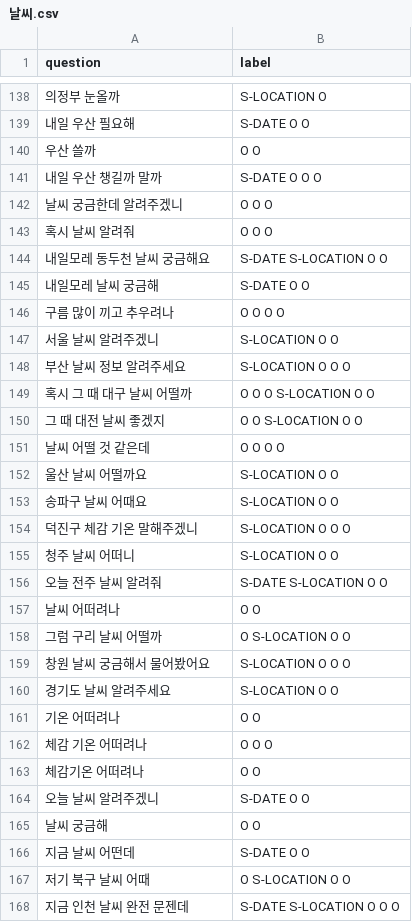
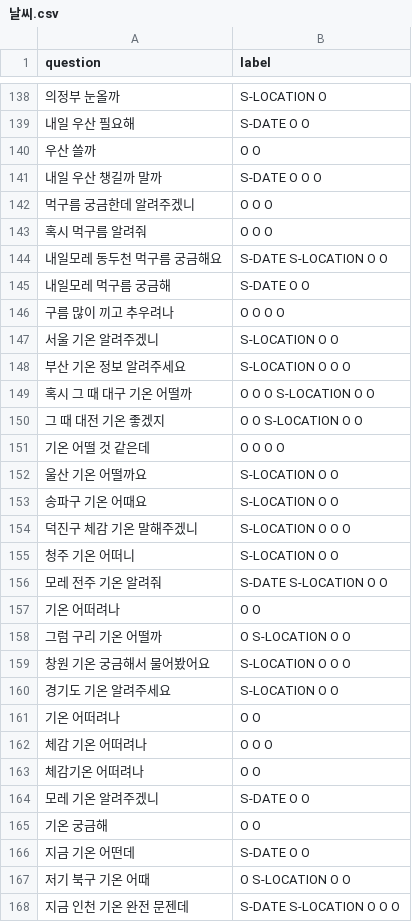
Before and after one commit to hyunwoongko/kochat, a CSV file: data/raw/날씨.csv, drawn as a sheet; only a part is shown, gaps mark what is left out; the diff covers the shown part only.

```diff
--- a/data/raw/날씨.csv
+++ b/data/raw/날씨.csv
@@ -141,21 +141,21 @@ question,label
 내일 우산 챙길까 말까,S-DATE O O O
-날씨 궁금한데 알려주겠니,O O O
-혹시 날씨 알려줘,O O O
-내일모레 동두천 날씨 궁금해요,S-DATE S-LOCATION O O
-내일모레 날씨 궁금해,S-DATE O O
+먹구름 궁금한데 알려주겠니,O O O
+혹시 먹구름 알려줘,O O O
+내일모레 동두천 먹구름 궁금해요,S-DATE S-LOCATION O O
+내일모레 먹구름 궁금해,S-DATE O O
 구름 많이 끼고 추우려나,O O O O
-서울 날씨 알려주겠니,S-LOCATION O O
-부산 날씨 정보 알려주세요,S-LOCATION O O O
-혹시 그 때 대구 날씨 어떨까,O O O S-LOCATION O O
-그 때 대전 날씨 좋겠지,O O S-LOCATION O O
-날씨 어떨 것 같은데,O O O O
-울산 날씨 어떨까요,S-LOCATION O O
-송파구 날씨 어때요,S-LOCATION O O
+서울 기온 알려주겠니,S-LOCATION O O
+부산 기온 정보 알려주세요,S-LOCATION O O O
+혹시 그 때 대구 기온 어떨까,O O O S-LOCATION O O
+그 때 대전 기온 좋겠지,O O S-LOCATION O O
+기온 어떨 것 같은데,O O O O
+울산 기온 어떨까요,S-LOCATION O O
+송파구 기온 어때요,S-LOCATION O O
 덕진구 체감 기온 말해주겠니,S-LOCATION O O O
-청주 날씨 어떠니,S-LOCATION O O
-오늘 전주 날씨 알려줘,S-DATE S-LOCATION O O
-날씨 어떠려나,O O
-그럼 구리 날씨 어떨까,O S-LOCATION O O
-창원 날씨 궁금해서 물어봤어요,S-LOCATION O O O
-경기도 날씨 알려주세요,S-LOCATION O O
+청주 기온 어떠니,S-LOCATION O O
+모레 전주 기온 알려줘,S-DATE S-LOCATION O O
+기온 어떠려나,O O
+그럼 구리 기온 어떨까,O S-LOCATION O O
+창원 기온 궁금해서 물어봤어요,S-LOCATION O O O
+경기도 기온 알려주세요,S-LOCATION O O
 기온 어떠려나,O O
@@ -163,6 +163,6 @@ question,label
 체감기온 어떠려나,O O
-오늘 날씨 알려주겠니,S-DATE O O
-날씨 궁금해,O O
-지금 날씨 어떤데,S-DATE O O
-저기 북구 날씨 어때,O S-LOCATION O O
-지금 인천 날씨 완전 문젠데,S-DATE S-LOCATION O O O
+모레 기온 알려주겠니,S-DATE O O
+기온 궁금해,O O
+지금 기온 어떤데,S-DATE O O
+저기 북구 기온 어때,O S-LOCATION O O
+지금 인천 기온 완전 문젠데,S-DATE S-LOCATION O O O
```
Also changed, not shown: 2 added rows and 108 edited cells elsewhere in this file, data/raw/맛집.csv, data/raw/먼지.csv, 31 other files.
